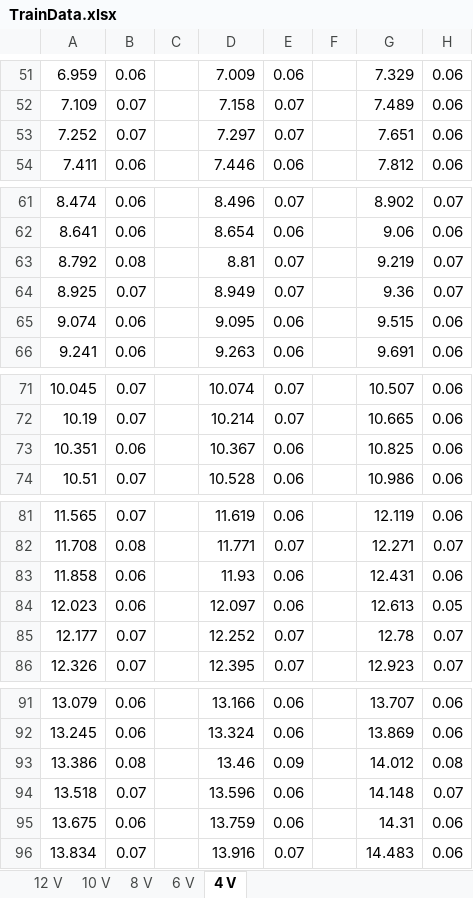
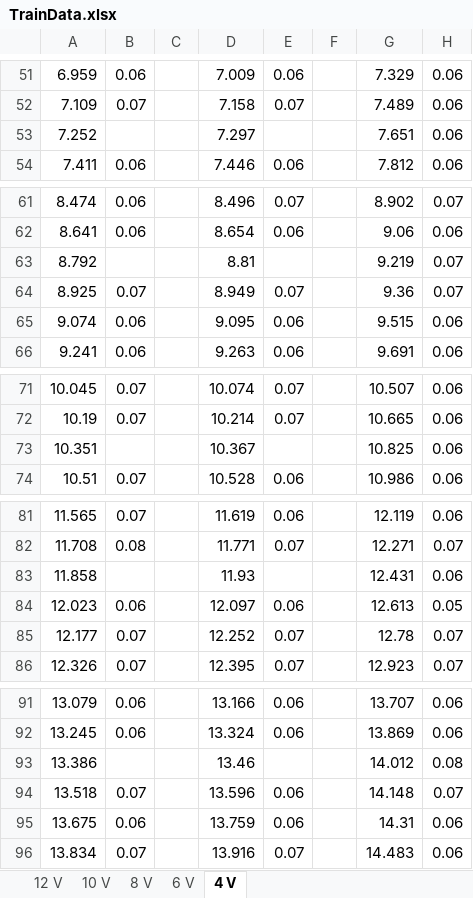
Before and after one commit to palmtrey/PH132-Team-Design-Canadian-Slaving-Skeletal-Emus-CSSE-, an Excel workbook: TrainData.xlsx, sheet 4 V, drawn as a sheet; only a part is shown, gaps mark what is left out; values as stored, in another font and other column widths than the file's, no borders; the diff covers the shown part only; the diff names each change by its address in the sheet, - before the commit and + after, or states it on an @@ line.

```diff
--- a/TrainData.xlsx (sheet 4 V)
+++ b/TrainData.xlsx (sheet 4 V)
-B53: 0.07
+B53: (empty)
-E53: 0.07
+E53: (empty)
-B63: 0.08
+B63: (empty)
-E63: 0.07
+E63: (empty)
-B73: 0.06
+B73: (empty)
-E73: 0.06
+E73: (empty)
-B83: 0.06
+B83: (empty)
-E83: 0.06
+E83: (empty)
-B93: 0.08
+B93: (empty)
-E93: 0.09
+E93: (empty)
```
Also changed, not shown: 30 edited cells elsewhere in this sheet, sheet 12 V, 1 other file.
